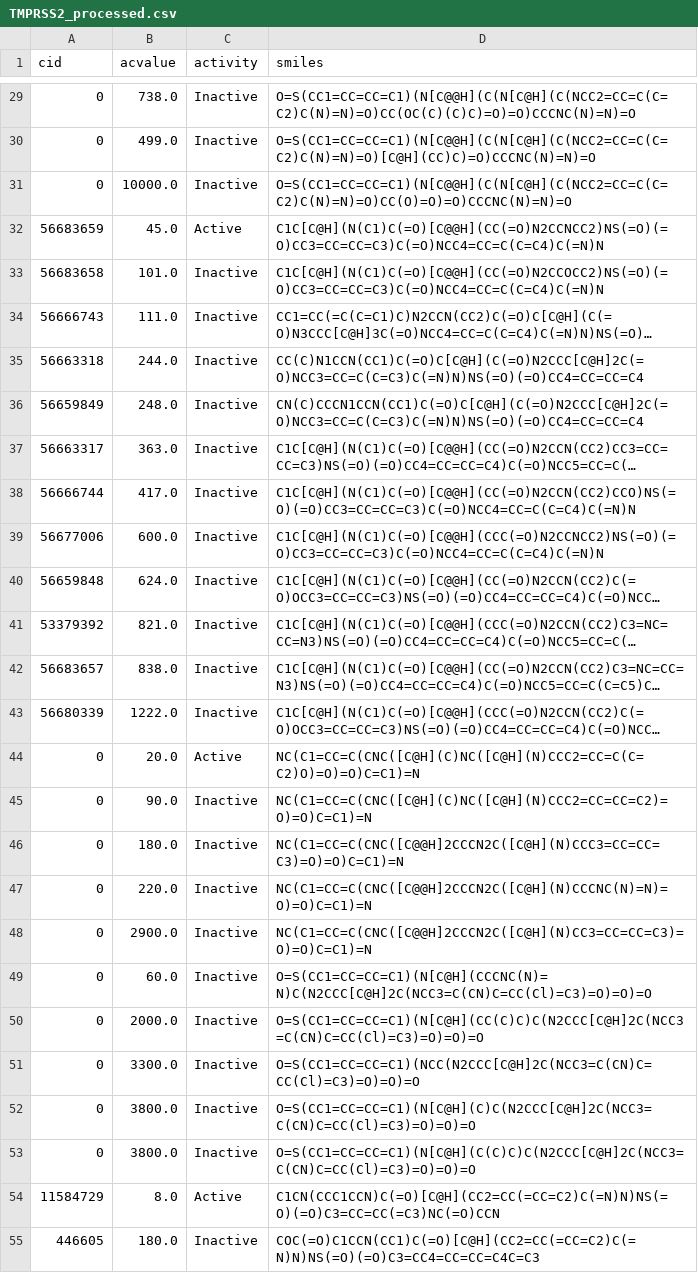
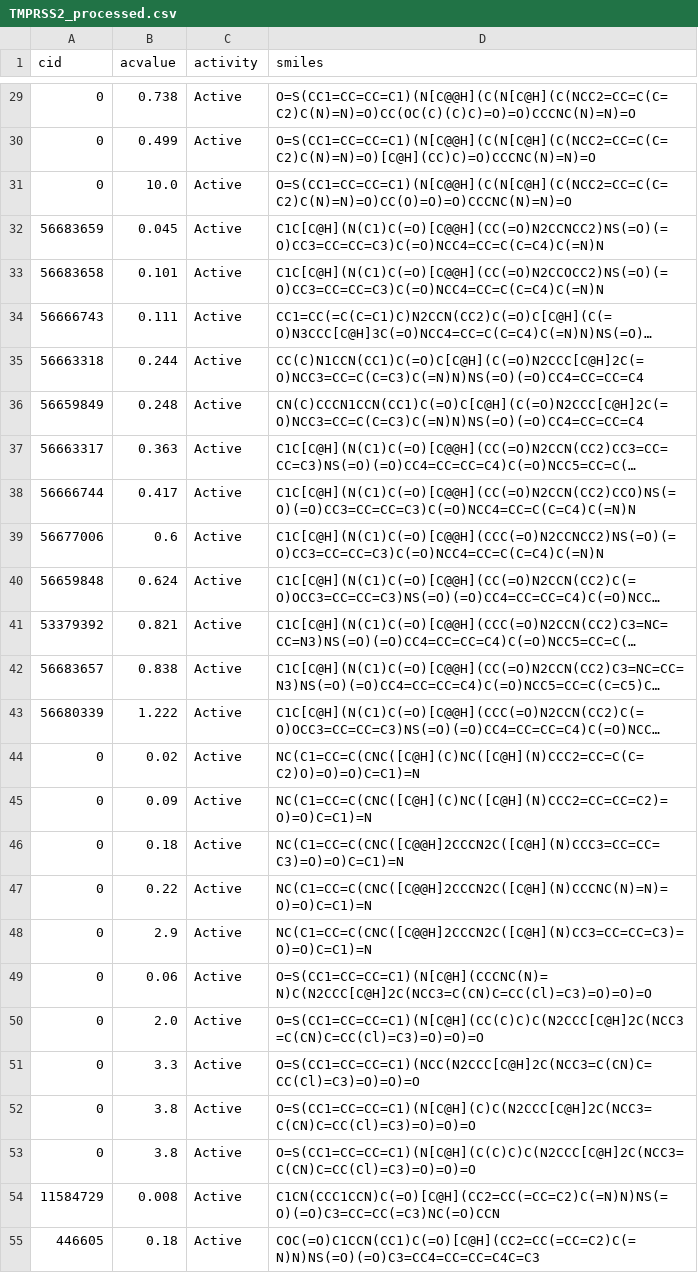
Before and after one commit to srensi/tmprss2, a CSV file: dumps/TMPRSS2_processed.csv, drawn as a sheet; only a part is shown, gaps mark what is left out; long unchanged cells end in …; the diff covers the shown part only; the diff names each change by its address in the sheet, - before the commit and + after, or states it on an @@ line.

```diff
--- a/dumps/TMPRSS2_processed.csv
+++ b/dumps/TMPRSS2_processed.csv
-B29 (acvalue): 738.0
+B29 (acvalue): 0.738
-C29:C31 (activity): Inactive
+C29:C31 (activity): Active
-B30 (acvalue): 499.0
+B30 (acvalue): 0.499
-B31 (acvalue): 10000.0
+B31 (acvalue): 10.0
-B32 (acvalue): 45.0
+B32 (acvalue): 0.045
-B33 (acvalue): 101.0
+B33 (acvalue): 0.101
-C33:C43 (activity): Inactive
+C33:C43 (activity): Active
-B34 (acvalue): 111.0
+B34 (acvalue): 0.111
-B35 (acvalue): 244.0
+B35 (acvalue): 0.244
-B36 (acvalue): 248.0
+B36 (acvalue): 0.248
-B37 (acvalue): 363.0
+B37 (acvalue): 0.363
-B38 (acvalue): 417.0
+B38 (acvalue): 0.417
-B39 (acvalue): 600.0
+B39 (acvalue): 0.6
-B40 (acvalue): 624.0
+B40 (acvalue): 0.624
-B41 (acvalue): 821.0
+B41 (acvalue): 0.821
-B42 (acvalue): 838.0
+B42 (acvalue): 0.838
-B43 (acvalue): 1222.0
+B43 (acvalue): 1.222
-B44 (acvalue): 20.0
+B44 (acvalue): 0.02
-B45 (acvalue): 90.0
+B45 (acvalue): 0.09
-C45:C53 (activity): Inactive
+C45:C53 (activity): Active
-B46 (acvalue): 180.0
+B46 (acvalue): 0.18
-B47 (acvalue): 220.0
+B47 (acvalue): 0.22
-B48 (acvalue): 2900.0
+B48 (acvalue): 2.9
-B49 (acvalue): 60.0
+B49 (acvalue): 0.06
-B50 (acvalue): 2000.0
+B50 (acvalue): 2.0
-B51 (acvalue): 3300.0
+B51 (acvalue): 3.3
-B52:B53 (acvalue): 3800.0
+B52:B53 (acvalue): 3.8
-B54 (acvalue): 8.0
+B54 (acvalue): 0.008
-B55 (acvalue): 180.0
+B55 (acvalue): 0.18
-C55 (activity): Inactive
+C55 (activity): Active
```
Also changed, not shown: 92 edited cells elsewhere in this file, 1 other file.
